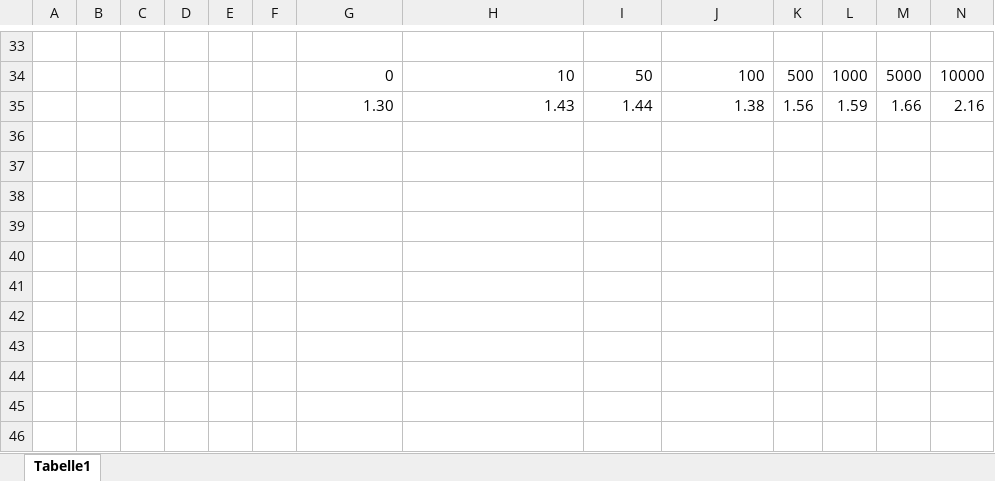
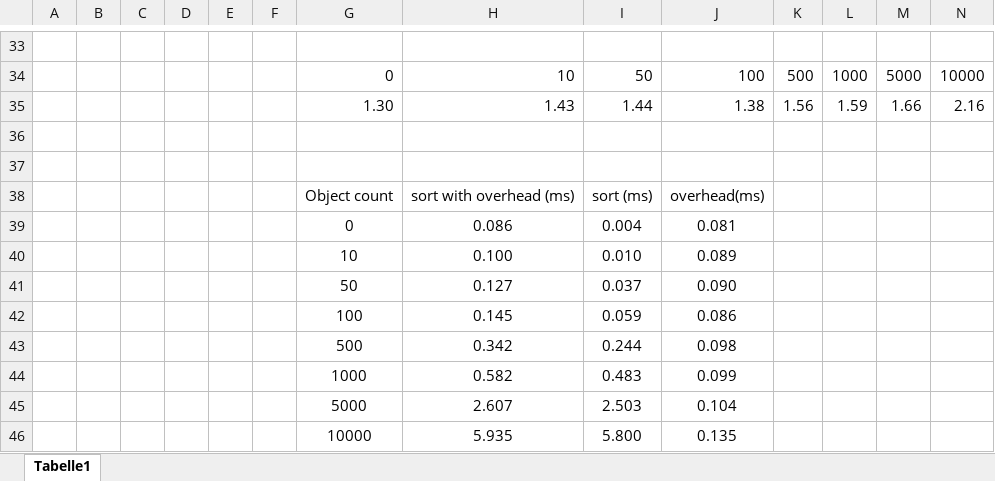
Before and after one commit to DennisGoss99/BachelorThesis, an Excel workbook: Documents/Testresults/calc jobinit.xlsx, sheet Tabelle1, drawn as a sheet; only a part is shown, gaps mark what is left out; values as stored, in another font and other column widths than the file's, no borders; charts and pictures not drawn; rows hold the shown columns only; the diff names each change by its address in the sheet, - before the commit and + after, or states it on an @@ line.

```diff
--- a/Documents/Testresults/calc jobinit.xlsx (sheet Tabelle1)
+++ b/Documents/Testresults/calc jobinit.xlsx (sheet Tabelle1)
+row 36: (empty)
+row 37: (empty)
+row 38:  |  |  |  |  |  | Object count | sort with overhead (ms) | sort (ms) | overhead(ms)
+row 39:  |  |  |  |  |  | 0 | 0.086 | 0.004 | 0.081
+row 40:  |  |  |  |  |  | 10 | 0.100 | 0.010 | 0.089
+row 41:  |  |  |  |  |  | 50 | 0.127 | 0.037 | 0.090
+row 42:  |  |  |  |  |  | 100 | 0.145 | 0.059 | 0.086
+row 43:  |  |  |  |  |  | 500 | 0.342 | 0.244 | 0.098
+row 44:  |  |  |  |  |  | 1000 | 0.582 | 0.483 | 0.099
+row 45:  |  |  |  |  |  | 5000 | 2.607 | 2.503 | 0.104
+row 46:  |  |  |  |  |  | 10000 | 5.935 | 5.800 | 0.135
```
Also changed, not shown: charts or pictures, Documents/Testresults/result.xlsx, 9 other files.
